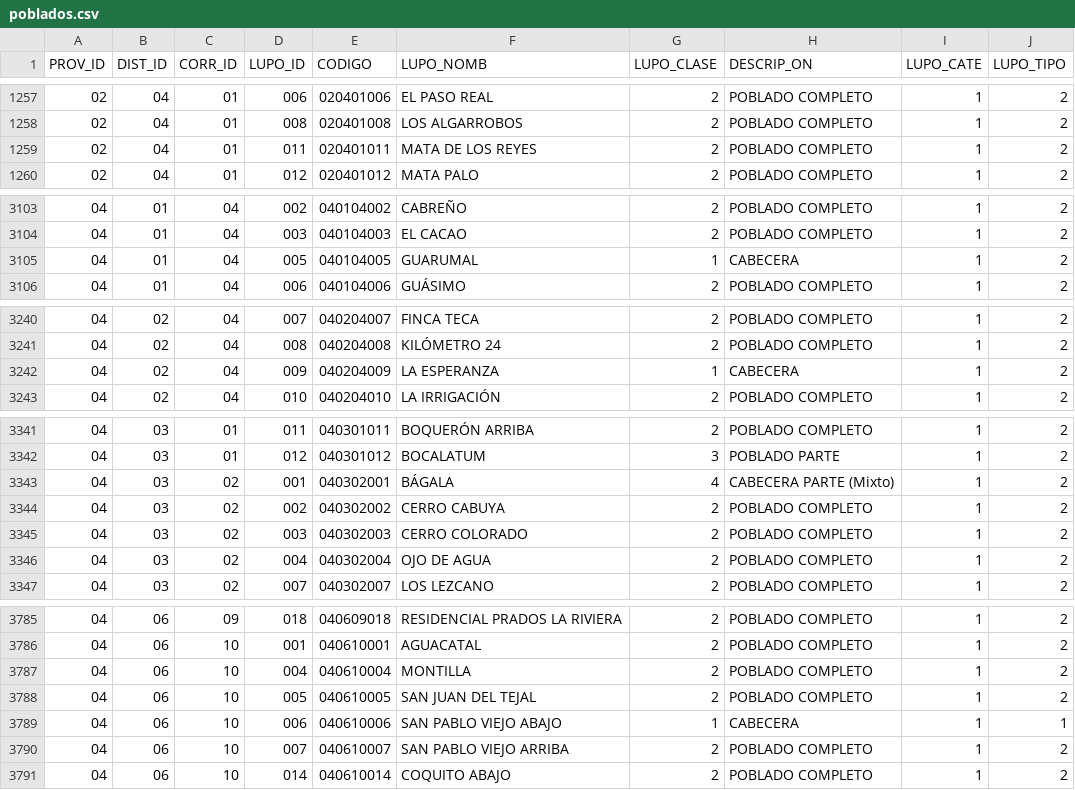
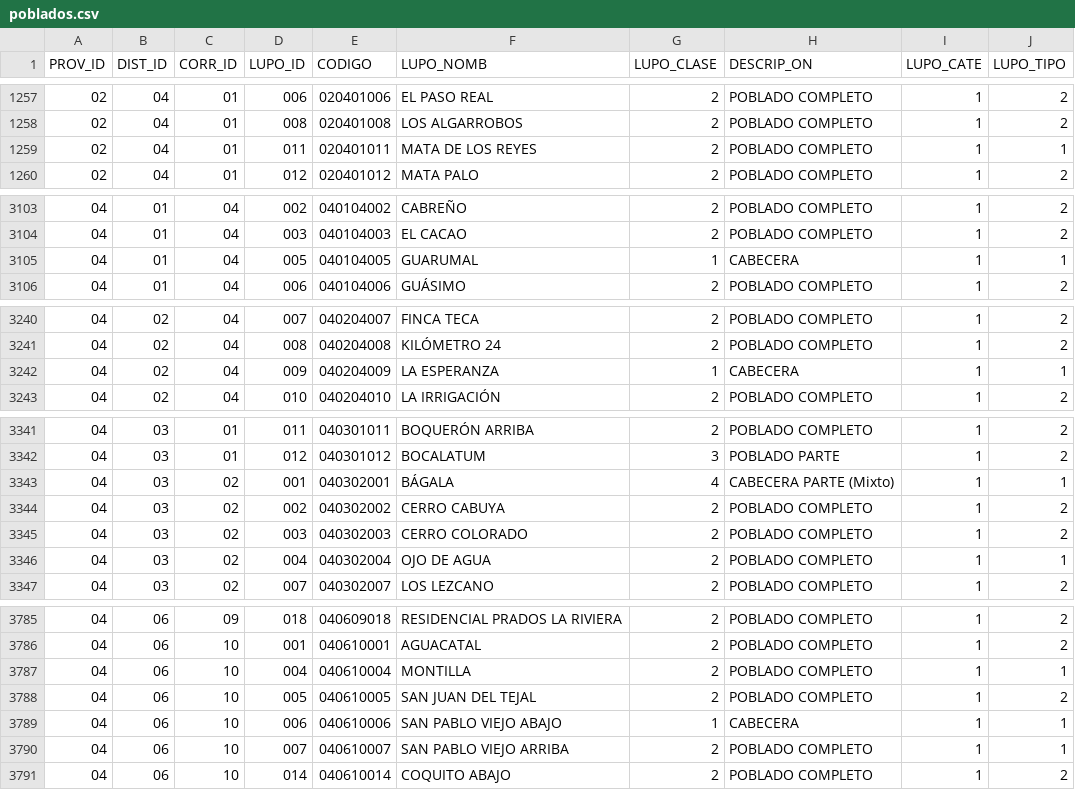
Before and after one commit to viquezr-dev/panama_territorio, a CSV file: data/poblados.csv, drawn as a sheet; only a part is shown, gaps mark what is left out; the diff covers the shown part only.

Commit message:
Add files via upload

```diff
--- a/data/poblados.csv
+++ b/data/poblados.csv
@@ -1258,3 +1258,3 @@ PROV_ID,DIST_ID,CORR_ID,LUPO_ID,CODIGO,LUPO_NOMB,LUPO_CLASE,DESCRIP_ON,LUPO_CATE
 02,04,01,008,020401008,LOS ALGARROBOS,2,POBLADO COMPLETO,1,2
-02,04,01,011,020401011,MATA DE LOS REYES,2,POBLADO COMPLETO,1,2
+02,04,01,011,020401011,MATA DE LOS REYES,2,POBLADO COMPLETO,1,1
 02,04,01,012,020401012,MATA PALO,2,POBLADO COMPLETO,1,2
@@ -3104,3 +3104,3 @@ PROV_ID,DIST_ID,CORR_ID,LUPO_ID,CODIGO,LUPO_NOMB,LUPO_CLASE,DESCRIP_ON,LUPO_CATE
 04,01,04,003,040104003,EL CACAO,2,POBLADO COMPLETO,1,2
-04,01,04,005,040104005,GUARUMAL,1,CABECERA,1,2
+04,01,04,005,040104005,GUARUMAL,1,CABECERA,1,1
 04,01,04,006,040104006,GUÁSIMO,2,POBLADO COMPLETO,1,2
@@ -3241,3 +3241,3 @@ PROV_ID,DIST_ID,CORR_ID,LUPO_ID,CODIGO,LUPO_NOMB,LUPO_CLASE,DESCRIP_ON,LUPO_CATE
 04,02,04,008,040204008,KILÓMETRO 24,2,POBLADO COMPLETO,1,2
-04,02,04,009,040204009,LA ESPERANZA,1,CABECERA,1,2
+04,02,04,009,040204009,LA ESPERANZA,1,CABECERA,1,1
 04,02,04,010,040204010,LA IRRIGACIÓN,2,POBLADO COMPLETO,1,2
@@ -3342,6 +3342,6 @@ PROV_ID,DIST_ID,CORR_ID,LUPO_ID,CODIGO,LUPO_NOMB,LUPO_CLASE,DESCRIP_ON,LUPO_CATE
 04,03,01,012,040301012,BOCALATUM,3,POBLADO PARTE,1,2
-04,03,02,001,040302001,BÁGALA,4,CABECERA PARTE (Mixto),1,2
+04,03,02,001,040302001,BÁGALA,4,CABECERA PARTE (Mixto),1,1
 04,03,02,002,040302002,CERRO CABUYA,2,POBLADO COMPLETO,1,2
 04,03,02,003,040302003,CERRO COLORADO,2,POBLADO COMPLETO,1,2
-04,03,02,004,040302004,OJO DE AGUA,2,POBLADO COMPLETO,1,2
+04,03,02,004,040302004,OJO DE AGUA,2,POBLADO COMPLETO,1,1
 04,03,02,007,040302007,LOS LEZCANO,2,POBLADO COMPLETO,1,2
@@ -3786,6 +3786,6 @@ PROV_ID,DIST_ID,CORR_ID,LUPO_ID,CODIGO,LUPO_NOMB,LUPO_CLASE,DESCRIP_ON,LUPO_CATE
 04,06,10,001,040610001,AGUACATAL,2,POBLADO COMPLETO,1,2
-04,06,10,004,040610004,MONTILLA,2,POBLADO COMPLETO,1,2
+04,06,10,004,040610004,MONTILLA,2,POBLADO COMPLETO,1,1
 04,06,10,005,040610005,SAN JUAN DEL TEJAL,2,POBLADO COMPLETO,1,2
 04,06,10,006,040610006,SAN PABLO VIEJO ABAJO,1,CABECERA,1,1
-04,06,10,007,040610007,SAN PABLO VIEJO ARRIBA,2,POBLADO COMPLETO,1,2
+04,06,10,007,040610007,SAN PABLO VIEJO ARRIBA,2,POBLADO COMPLETO,1,1
 04,06,10,014,040610014,COQUITO ABAJO,2,POBLADO COMPLETO,1,2
```
Also changed, not shown: 15 edited cells elsewhere in this file.
